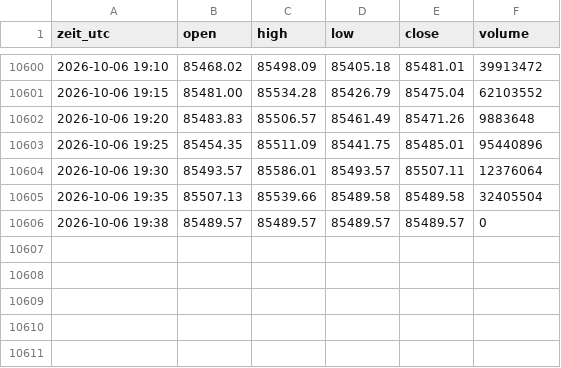
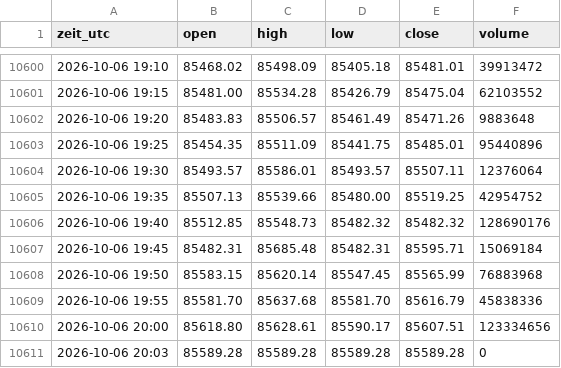
Before and after one commit to salobig575-coder/nq-daten, a CSV file: data/btc_5m.csv, drawn as a sheet; only a part is shown, gaps mark what is left out.

```diff
--- a/data/btc_5m.csv
+++ b/data/btc_5m.csv
@@ -10604,3 +10604,8 @@ zeit_utc,open,high,low,close,volume
 2026-10-06 19:30,85493.57,85586.01,85493.57,85507.11,12376064
-2026-10-06 19:35,85507.13,85539.66,85489.58,85489.58,32405504
-2026-10-06 19:38,85489.57,85489.57,85489.57,85489.57,0
+2026-10-06 19:35,85507.13,85539.66,85480.00,85519.25,42954752
+2026-10-06 19:40,85512.85,85548.73,85482.32,85482.32,128690176
+2026-10-06 19:45,85482.31,85685.48,85482.31,85595.71,15069184
+2026-10-06 19:50,85583.15,85620.14,85547.45,85565.99,76883968
+2026-10-06 19:55,85581.70,85637.68,85581.70,85616.79,45838336
+2026-10-06 20:00,85618.80,85628.61,85590.17,85607.51,123334656
+2026-10-06 20:03,85589.28,85589.28,85589.28,85589.28,0
```
Also changed, not shown: data/btc_15m.csv, data/es_5m.csv, 22 other files.
